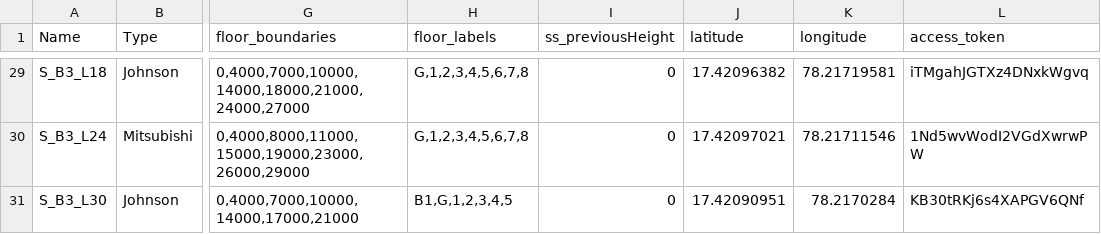
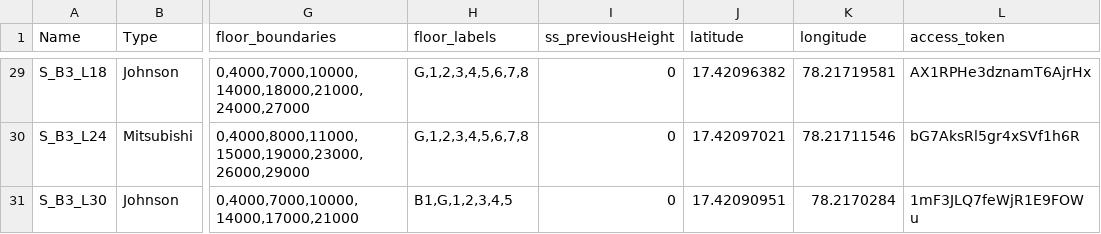
Before and after one commit to vyshnavi7981/tb-api-backend, a CSV file: All Devices.csv, drawn as a sheet; only a part is shown, gaps mark what is left out; the diff covers the shown part only; the diff names each change by its address in the sheet, - before the commit and + after, or states it on an @@ line.

```diff
--- a/All Devices.csv
+++ b/All Devices.csv
-L29 (access_token): iTMgahJGTXz4DNxkWgvq
+L29 (access_token): AX1RPHe3dznamT6AjrHx
-L30 (access_token): 1Nd5wvWodI2VGdXwrwPW
+L30 (access_token): bG7AksRl5gr4xSVf1h6R
-L31 (access_token): KB30tRKj6s4XAPGV6QNf
+L31 (access_token): 1mF3JLQ7feWjR1E9FOWu
```
Also changed, not shown: 27 edited cells elsewhere in this file, 5 other files.
